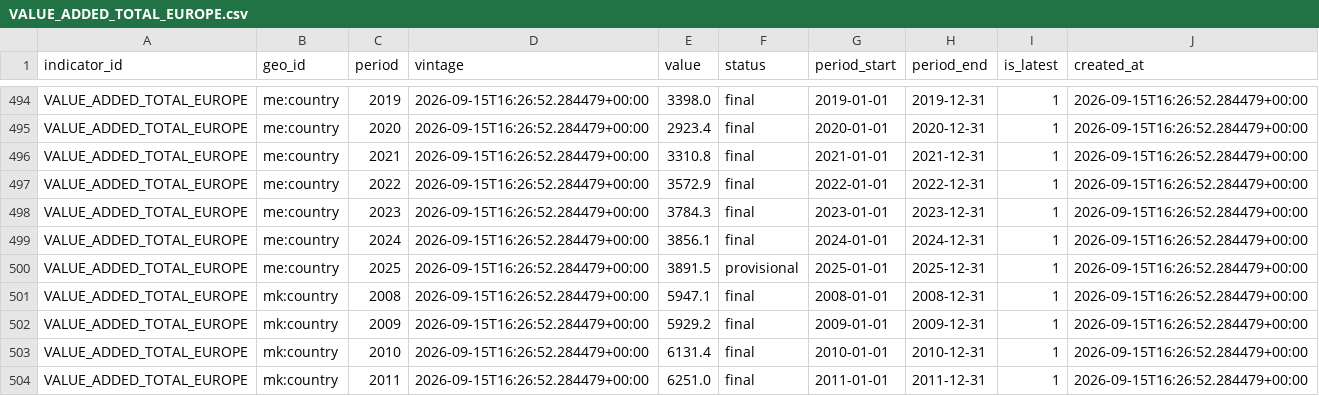
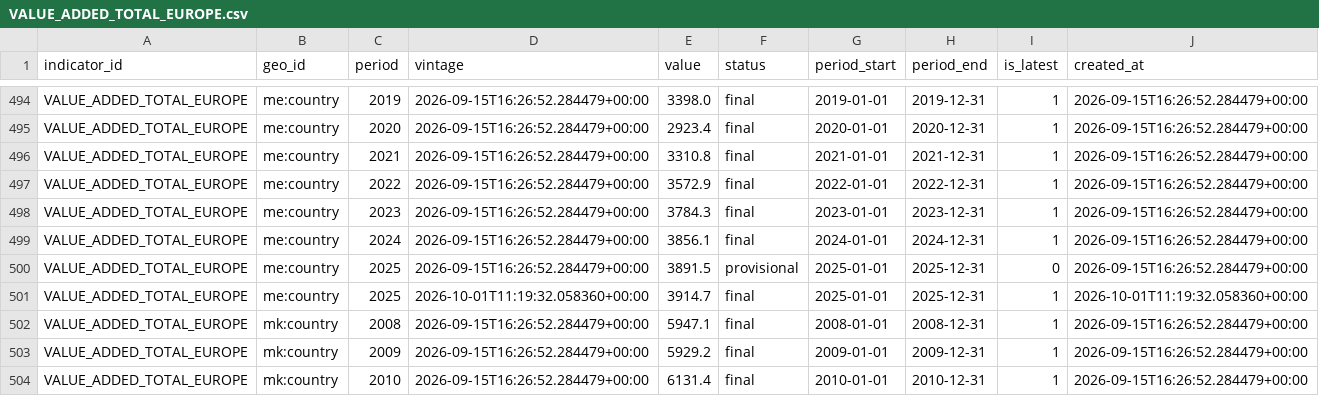
Before and after one commit to mdruszcz/belgian-macro-pipeline, a CSV file: data/international/VALUE_ADDED_TOTAL_EUROPE.csv, drawn as a sheet; only a part is shown, gaps mark what is left out; the shorter side is filled out with more unchanged rows.

```diff
--- a/data/international/VALUE_ADDED_TOTAL_EUROPE.csv
+++ b/data/international/VALUE_ADDED_TOTAL_EUROPE.csv
@@ -499,3 +499,4 @@ VALUE_ADDED_TOTAL_EUROPE,me:country,2023,2026-09-15T16:26:52.284479+00:00,3784.3
 VALUE_ADDED_TOTAL_EUROPE,me:country,2024,2026-09-15T16:26:52.284479+00:00,3856.1,final,2024-01-01,2024-12-31,1,2026-09-15T16:26:52.284479+00:00
-VALUE_ADDED_TOTAL_EUROPE,me:country,2025,2026-09-15T16:26:52.284479+00:00,3891.5,provisional,2025-01-01,2025-12-31,1,2026-09-15T16:26:52.284479+00:00
+VALUE_ADDED_TOTAL_EUROPE,me:country,2025,2026-09-15T16:26:52.284479+00:00,3891.5,provisional,2025-01-01,2025-12-31,0,2026-09-15T16:26:52.284479+00:00
+VALUE_ADDED_TOTAL_EUROPE,me:country,2025,2026-10-01T11:19:32.058360+00:00,3914.7,final,2025-01-01,2025-12-31,1,2026-10-01T11:19:32.058360+00:00
 VALUE_ADDED_TOTAL_EUROPE,mk:country,2008,2026-09-15T16:26:52.284479+00:00,5947.1,final,2008-01-01,2008-12-31,1,2026-09-15T16:26:52.284479+00:00
```
Also changed, not shown: data/belgian_forecasts.csv, data/belgian_macro_export.csv, 13 other files.
